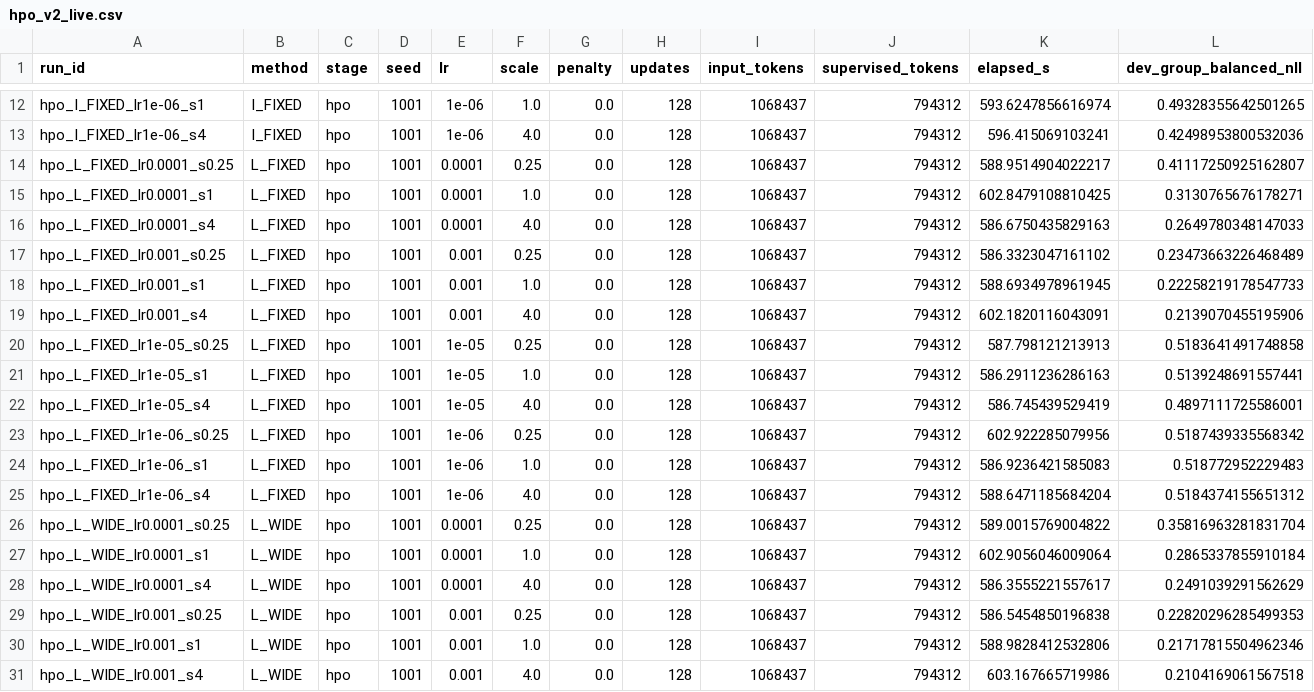
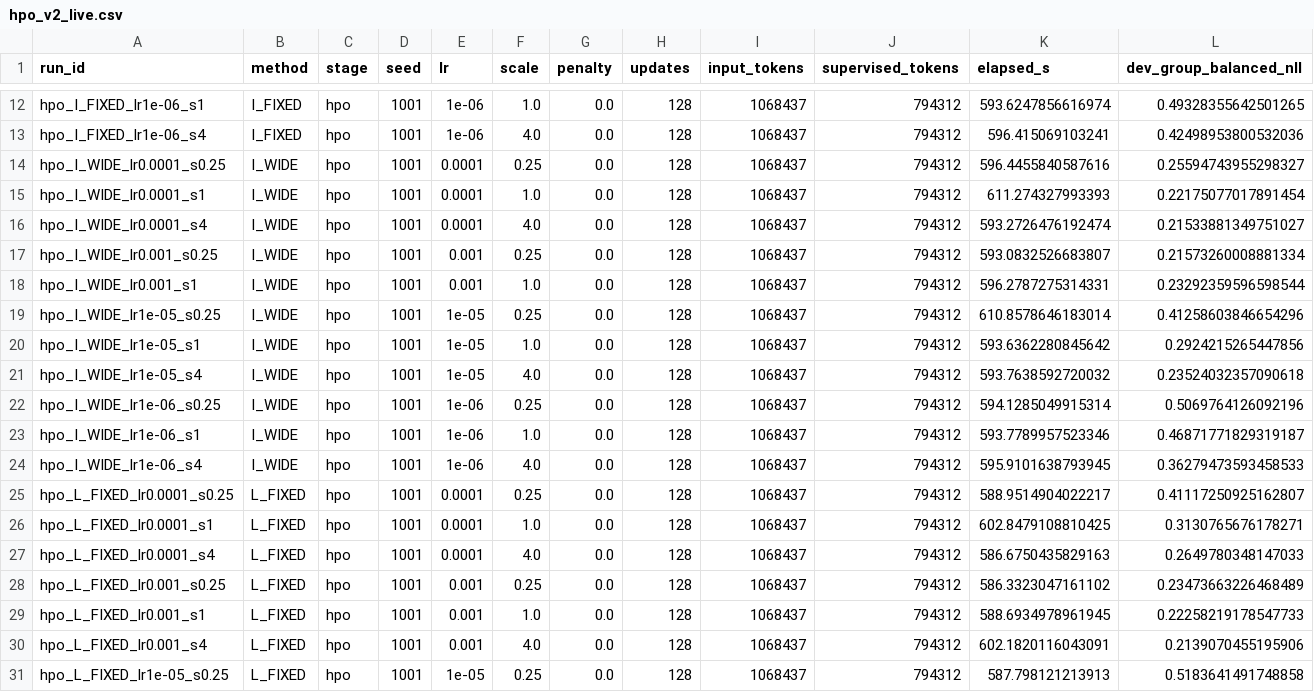
Before and after one commit to catid/dora, a CSV file: reports/hpo_v2_live.csv, drawn as a sheet; only a part is shown, gaps mark what is left out; the shorter side is filled out with more unchanged rows; rows hold the shown columns only; the diff names each change by its address in the sheet, - before the commit and + after, or states it on an @@ line.

```diff
--- a/reports/hpo_v2_live.csv
+++ b/reports/hpo_v2_live.csv
+row 14: hpo_I_WIDE_lr0.0001_s0.25 | I_WIDE | hpo | 1001 | 0.0001 | 0.25 | 0.0 | 128 | 1068437 | 794312 | 596.4455840587616 | 0.25594743955298327
+row 15: hpo_I_WIDE_lr0.0001_s1 | I_WIDE | hpo | 1001 | 0.0001 | 1.0 | 0.0 | 128 | 1068437 | 794312 | 611.274327993393 | 0.22175077017891454
+row 16: hpo_I_WIDE_lr0.0001_s4 | I_WIDE | hpo | 1001 | 0.0001 | 4.0 | 0.0 | 128 | 1068437 | 794312 | 593.2726476192474 | 0.21533881349751027
+row 17: hpo_I_WIDE_lr0.001_s0.25 | I_WIDE | hpo | 1001 | 0.001 | 0.25 | 0.0 | 128 | 1068437 | 794312 | 593.0832526683807 | 0.21573260008881334
+row 18: hpo_I_WIDE_lr0.001_s1 | I_WIDE | hpo | 1001 | 0.001 | 1.0 | 0.0 | 128 | 1068437 | 794312 | 596.2787275314331 | 0.23292359596598544
+row 19: hpo_I_WIDE_lr1e-05_s0.25 | I_WIDE | hpo | 1001 | 1e-05 | 0.25 | 0.0 | 128 | 1068437 | 794312 | 610.8578646183014 | 0.41258603846654296
+row 20: hpo_I_WIDE_lr1e-05_s1 | I_WIDE | hpo | 1001 | 1e-05 | 1.0 | 0.0 | 128 | 1068437 | 794312 | 593.6362280845642 | 0.2924215265447856
+row 21: hpo_I_WIDE_lr1e-05_s4 | I_WIDE | hpo | 1001 | 1e-05 | 4.0 | 0.0 | 128 | 1068437 | 794312 | 593.7638592720032 | 0.23524032357090618
+row 22: hpo_I_WIDE_lr1e-06_s0.25 | I_WIDE | hpo | 1001 | 1e-06 | 0.25 | 0.0 | 128 | 1068437 | 794312 | 594.1285049915314 | 0.5069764126092196
+row 23: hpo_I_WIDE_lr1e-06_s1 | I_WIDE | hpo | 1001 | 1e-06 | 1.0 | 0.0 | 128 | 1068437 | 794312 | 593.7789957523346 | 0.46871771829319187
+row 24: hpo_I_WIDE_lr1e-06_s4 | I_WIDE | hpo | 1001 | 1e-06 | 4.0 | 0.0 | 128 | 1068437 | 794312 | 595.9101638793945 | 0.36279473593458533
```
Also changed, not shown: 4 other files.
